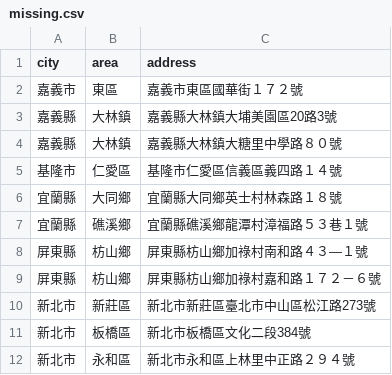
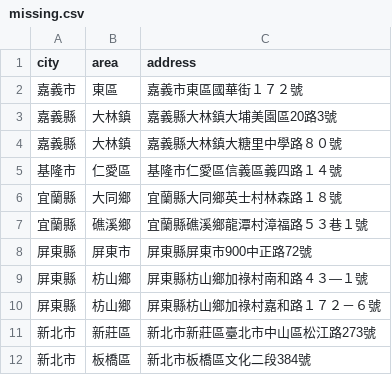
Before and after one commit to kiang/foodlover.tw, a CSV file: raw/missing.csv, drawn as a sheet; only a part is shown; the shorter side is filled out with more unchanged rows; the diff names each change by its address in the sheet, - before the commit and + after, or states it on an @@ line.

```diff
--- a/raw/missing.csv
+++ b/raw/missing.csv
+row 8: 屏東縣 | 屏東市 | 屏東縣屏東市900中正路72號
```
Also changed, not shown: 10 other files.
